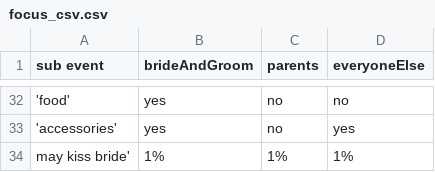
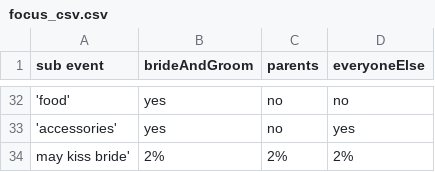
Before and after one commit to mariia-rybakova/AlbumDesigner, a CSV file: files/focus_csv.csv, drawn as a sheet; only a part is shown, gaps mark what is left out; the diff names each change by its address in the sheet, - before the commit and + after, or states it on an @@ line.

Commit message:
layouting the kiss event

```diff
--- a/files/focus_csv.csv
+++ b/files/focus_csv.csv
-B34 (brideAndGroom): 1%
+B34 (brideAndGroom): 2%
-C34 (parents): 1%
+C34 (parents): 2%
-D34 (everyoneElse): 1%
+D34 (everyoneElse): 2%
```
Also changed, not shown: 4 other files.
